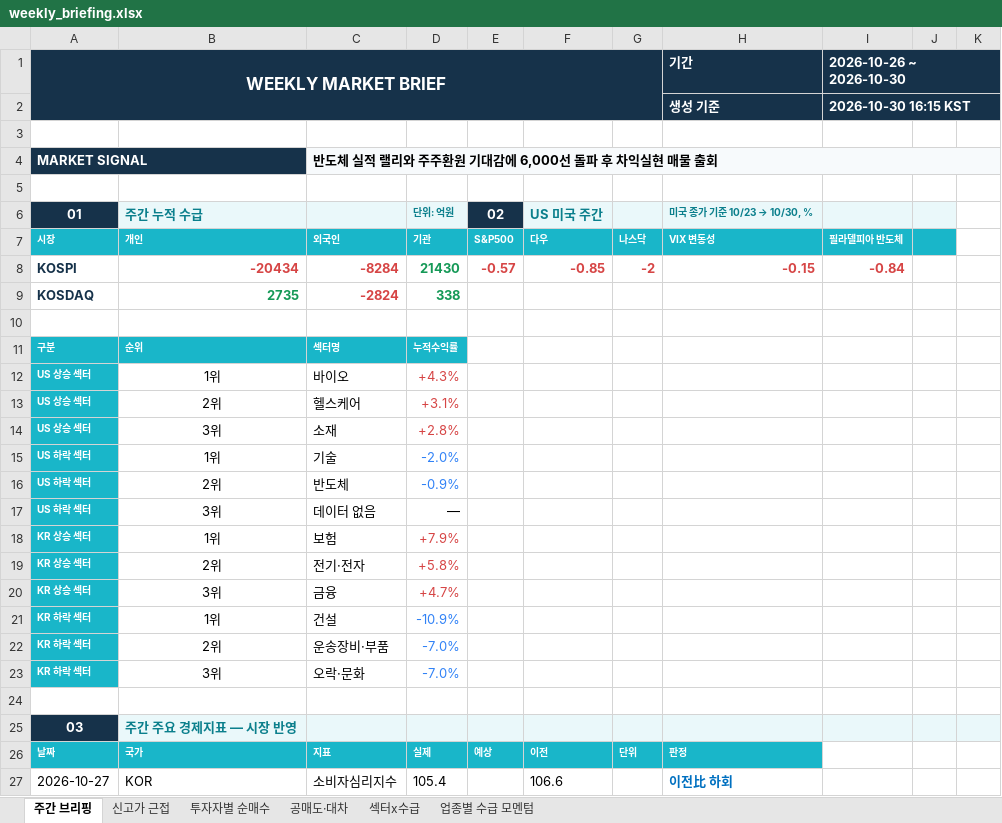
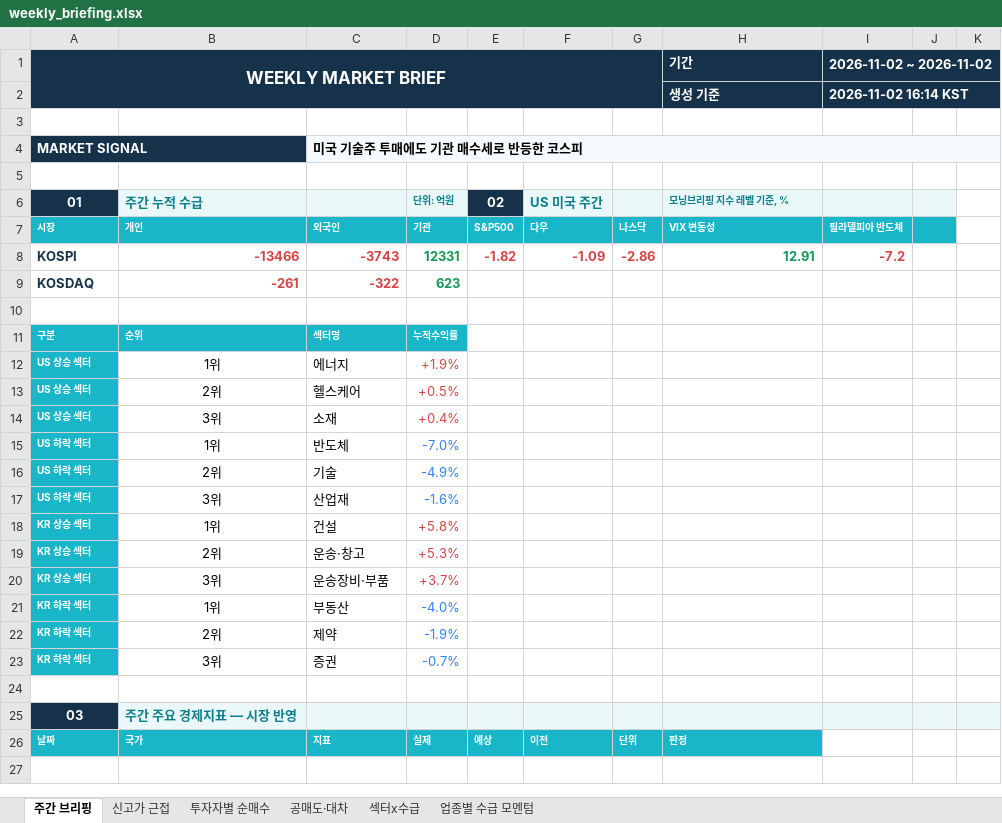
Before and after one commit to jykim0048/backtest_stock, an Excel workbook: public/weekly_briefing.xlsx, sheet 주간 브리핑, drawn as a sheet; only a part is shown; the shorter side is filled out with more unchanged rows; values as stored, in another font and other column widths than the file's, no borders; removed rows and columns are numbered as before the commit, all else as after; the diff covers the shown part only; the diff names each change by its address in the sheet, - before the commit and + after, or states it on an @@ line.

```diff
--- a/public/weekly_briefing.xlsx (sheet 주간 브리핑)
+++ b/public/weekly_briefing.xlsx (sheet 주간 브리핑)
-I1: 2026-10-26 ~ 2026-10-30
+I1: 2026-11-02 ~ 2026-11-02
-I2: 2026-10-30 16:15 KST
+I2: 2026-11-02 16:14 KST
-C4: 반도체 실적 랠리와 주주환원 기대감에 6,000선 돌파 후 차익실현 매물 출회
+C4: 미국 기술주 투매에도 기관 매수세로 반등한 코스피
@@ H6: 미국 종가 기준 10/23 → 10/30, % → 모닝브리핑 지수 레벨 기준, % @@
-row 8: KOSPI | -20434 | -8284 | 21430 | -0.57 | -0.85 | -2 | -0.15 | -0.84
-row 9: KOSDAQ | 2735 | -2824 | 338
+row 8: KOSPI | -13466 | -3743 | 12331 | -1.82 | -1.09 | -2.86 | 12.91 | -7.2
+row 9: KOSDAQ | -261 | -322 | 623
-C12: 바이오
+C12: 에너지
-D12: +4.3%
+D12: +1.9%
-D13: +3.1%
+D13: +0.5%
-D14: +2.8%
+D14: +0.4%
-C15: 기술
+C15: 반도체
-D15: -2.0%
+D15: -7.0%
-C16: 반도체
+C16: 기술
-D16: -0.9%
+D16: -4.9%
-C17: 데이터 없음
+C17: 산업재
-D17: —
+D17: -1.6%
-D17 text colour: black
+D17 text colour: #3182F6
-C18: 보험
+C18: 건설
-D18: +7.9%
+D18: +5.8%
-C19: 전기·전자
+C19: 운송·창고
-D19: +5.8%
+D19: +5.3%
-C20: 금융
+C20: 운송장비·부품
-D20: +4.7%
+D20: +3.7%
-C21: 건설
+C21: 부동산
-D21: -10.9%
+D21: -4.0%
-C22: 운송장비·부품
+C22: 제약
-D22: -7.0%
+D22: -1.9%
-C23: 오락·문화
+C23: 증권
-D23: -7.0%
+D23: -0.7%
-row 27: 2026-10-27 | KOR | 소비자심리지수 | 105.4 |  | 106.6 |  | 이전比 하회
```
Also changed, not shown: 60 added rows, 106 removed rows, 50 edited cells and cell formats elsewhere in this sheet, sheet 투자자별 순매수, sheet 섹터x수급, sheet 신고가 근접, sheet 공매도·대차, sheet 업종별 수급 모멘텀, 8 other files.
